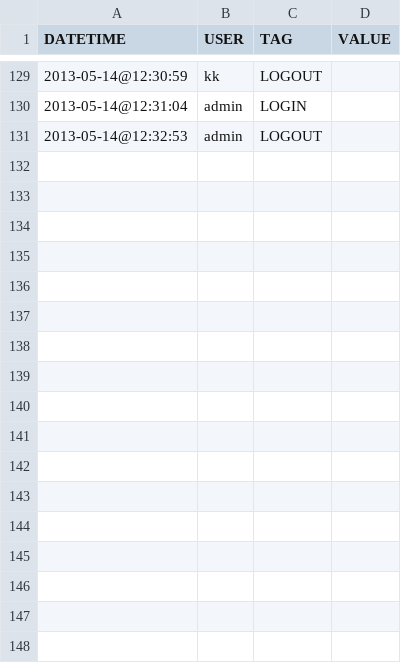
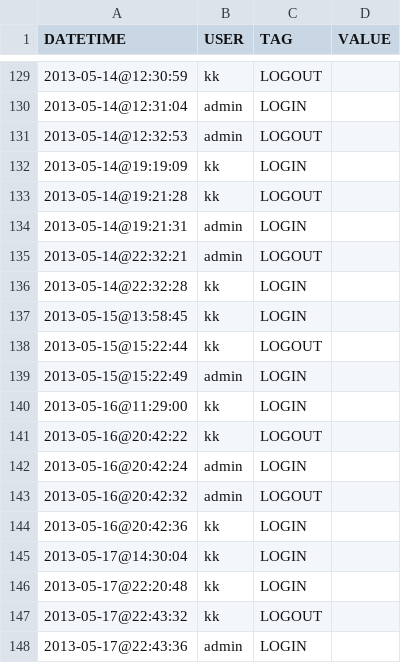
Before and after one commit to BjatV/sisurip, a CSV file: libs/log.csv, drawn as a sheet; only a part is shown, gaps mark what is left out; the diff names each change by its address in the sheet, - before the commit and + after, or states it on an @@ line.

```diff
--- a/libs/log.csv
+++ b/libs/log.csv
+row 132: 2013-05-14@19:19:09 | kk | LOGIN
+row 133: 2013-05-14@19:21:28 | kk | LOGOUT
+row 134: 2013-05-14@19:21:31 | admin | LOGIN
+row 135: 2013-05-14@22:32:21 | admin | LOGOUT
+row 136: 2013-05-14@22:32:28 | kk | LOGIN
+row 137: 2013-05-15@13:58:45 | kk | LOGIN
+row 138: 2013-05-15@15:22:44 | kk | LOGOUT
+row 139: 2013-05-15@15:22:49 | admin | LOGIN
+row 140: 2013-05-16@11:29:00 | kk | LOGIN
+row 141: 2013-05-16@20:42:22 | kk | LOGOUT
+row 142: 2013-05-16@20:42:24 | admin | LOGIN
+row 143: 2013-05-16@20:42:32 | admin | LOGOUT
+row 144: 2013-05-16@20:42:36 | kk | LOGIN
+row 145: 2013-05-17@14:30:04 | kk | LOGIN
+row 146: 2013-05-17@22:20:48 | kk | LOGIN
+row 147: 2013-05-17@22:43:32 | kk | LOGOUT
+row 148: 2013-05-17@22:43:36 | admin | LOGIN
```
Also changed, not shown: 15 other files.
